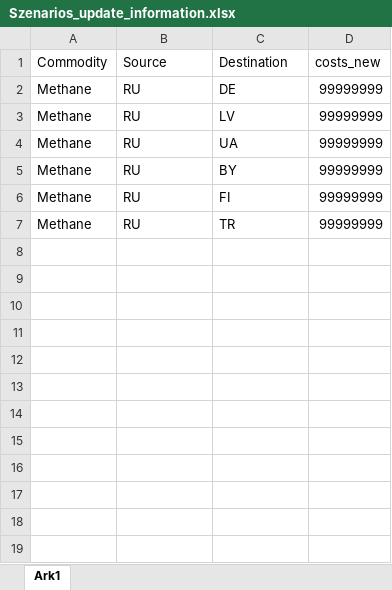
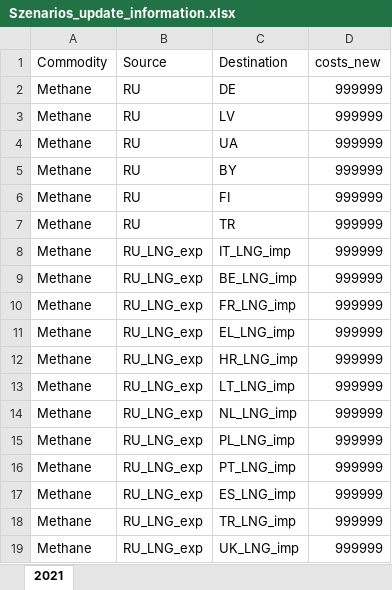
Before and after one commit to CSEI-EU/gas_infrastructure_model, an Excel workbook: 01_data/01_input_data/01_raw/01_Russian_War_Case/Szenarios_update_information.xlsx, sheet 2021, drawn as a sheet; values as stored, in another font and other column widths than the file's, no borders; table styles not drawn; the diff names each change by its address in the sheet, - before the commit and + after, or states it on an @@ line.

Commit message:
update data_prep to use existing df instead of importing an additional excel

```diff
--- a/01_data/01_input_data/01_raw/01_Russian_War_Case/Szenarios_update_information.xlsx (sheet 2021)
+++ b/01_data/01_input_data/01_raw/01_Russian_War_Case/Szenarios_update_information.xlsx (sheet 2021)
-sheet tab: Ark1
+sheet tab: 2021
-D2:D7 (costs_new): 99999999
+D2:D7 (costs_new): 999999
+row 8: Methane | RU_LNG_exp | IT_LNG_imp | 999999
+row 9: Methane | RU_LNG_exp | BE_LNG_imp | 999999
+row 10: Methane | RU_LNG_exp | FR_LNG_imp | 999999
+row 11: Methane | RU_LNG_exp | EL_LNG_imp | 999999
+row 12: Methane | RU_LNG_exp | HR_LNG_imp | 999999
+row 13: Methane | RU_LNG_exp | LT_LNG_imp | 999999
+row 14: Methane | RU_LNG_exp | NL_LNG_imp | 999999
+row 15: Methane | RU_LNG_exp | PL_LNG_imp | 999999
+row 16: Methane | RU_LNG_exp | PT_LNG_imp | 999999
+row 17: Methane | RU_LNG_exp | ES_LNG_imp | 999999
+row 18: Methane | RU_LNG_exp | TR_LNG_imp | 999999
+row 19: Methane | RU_LNG_exp | UK_LNG_imp | 999999
```
Also changed, not shown: 1 other file.
